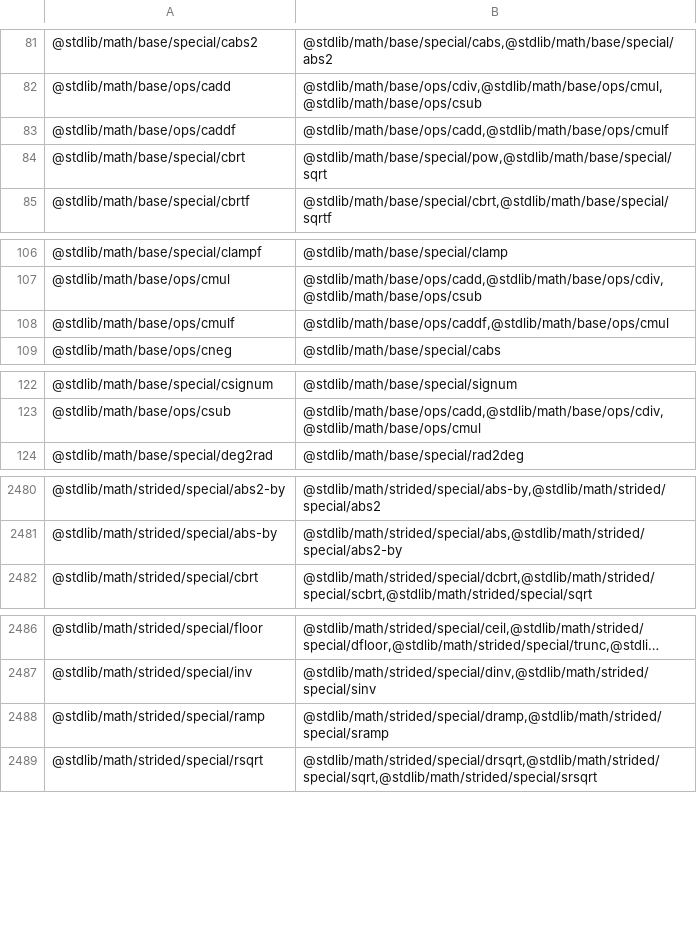
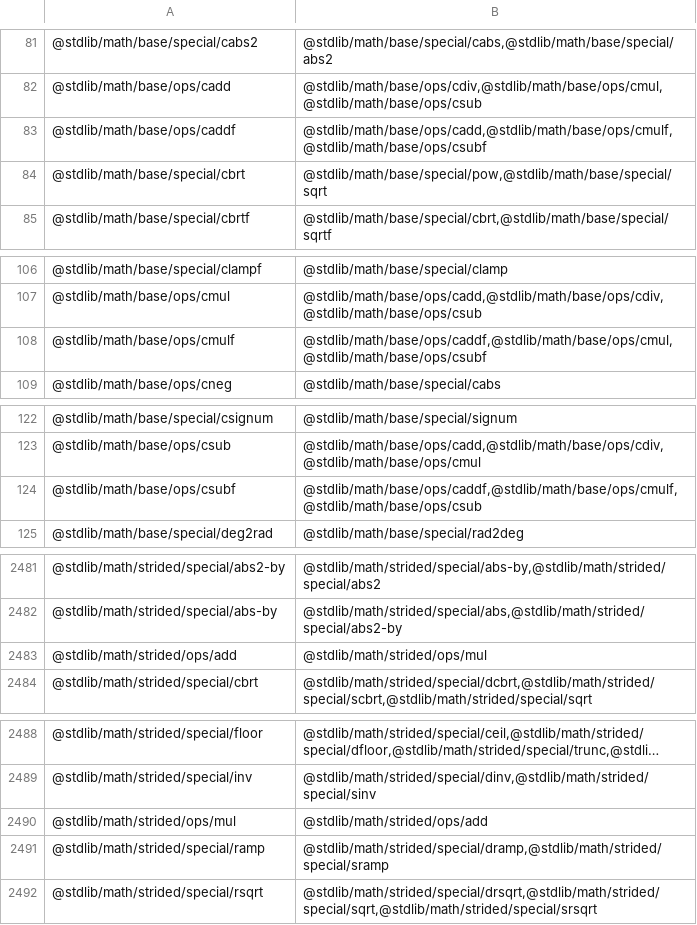
Before and after one commit to stdlib-js/namespace-pkg2related, a CSV file: data/data.csv, drawn as a sheet; only a part is shown, gaps mark what is left out; long unchanged cells end in ….

```diff
--- a/data/data.csv
+++ b/data/data.csv
@@ -82,3 +82,3 @@
 "@stdlib/math/base/ops/cadd","@stdlib/math/base/ops/cdiv,@stdlib/math/base/ops/cmul,@stdlib/math/base/ops/csub"
-"@stdlib/math/base/ops/caddf","@stdlib/math/base/ops/cadd,@stdlib/math/base/ops/cmulf"
+"@stdlib/math/base/ops/caddf","@stdlib/math/base/ops/cadd,@stdlib/math/base/ops/cmulf,@stdlib/math/base/ops/csubf"
 "@stdlib/math/base/special/cbrt","@stdlib/math/base/special/pow,@stdlib/math/base/special/sqrt"
@@ -107,3 +107,3 @@
 "@stdlib/math/base/ops/cmul","@stdlib/math/base/ops/cadd,@stdlib/math/base/ops/cdiv,@stdlib/math/base/ops/csub"
-"@stdlib/math/base/ops/cmulf","@stdlib/math/base/ops/caddf,@stdlib/math/base/ops/cmul"
+"@stdlib/math/base/ops/cmulf","@stdlib/math/base/ops/caddf,@stdlib/math/base/ops/cmul,@stdlib/math/base/ops/csubf"
 "@stdlib/math/base/ops/cneg","@stdlib/math/base/special/cabs"
@@ -123,2 +123,3 @@
 "@stdlib/math/base/ops/csub","@stdlib/math/base/ops/cadd,@stdlib/math/base/ops/cdiv,@stdlib/math/base/ops/cmul"
+"@stdlib/math/base/ops/csubf","@stdlib/math/base/ops/caddf,@stdlib/math/base/ops/cmulf,@stdlib/math/base/ops/csub"
 "@stdlib/math/base/special/deg2rad","@stdlib/math/base/special/rad2deg"
@@ -2481,2 +2482,3 @@
 "@stdlib/math/strided/special/abs-by","@stdlib/math/strided/special/abs,@stdlib/math/strided/special/abs2-by"
+"@stdlib/math/strided/ops/add","@stdlib/math/strided/ops/mul"
 "@stdlib/math/strided/special/cbrt","@stdlib/math/strided/special/dcbrt,@stdlib/math/strided/special/scbrt,@stdlib/math/strided/special/sqrt"
@@ -2487,2 +2489,3 @@
 "@stdlib/math/strided/special/inv","@stdlib/math/strided/special/dinv,@stdlib/math/strided/special/sinv"
+"@stdlib/math/strided/ops/mul","@stdlib/math/strided/ops/add"
 "@stdlib/math/strided/special/ramp","@stdlib/math/strided/special/dramp,@stdlib/math/strided/special/sramp"
```
Also changed, not shown: 1 other file.
